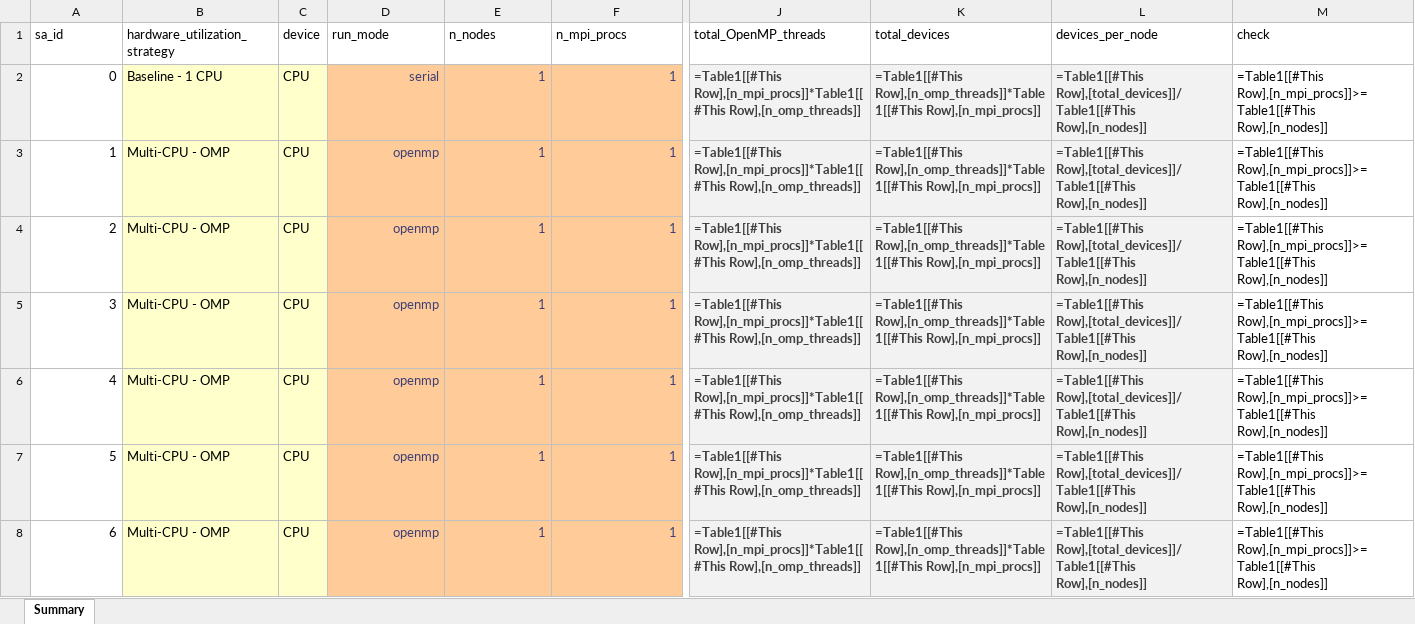
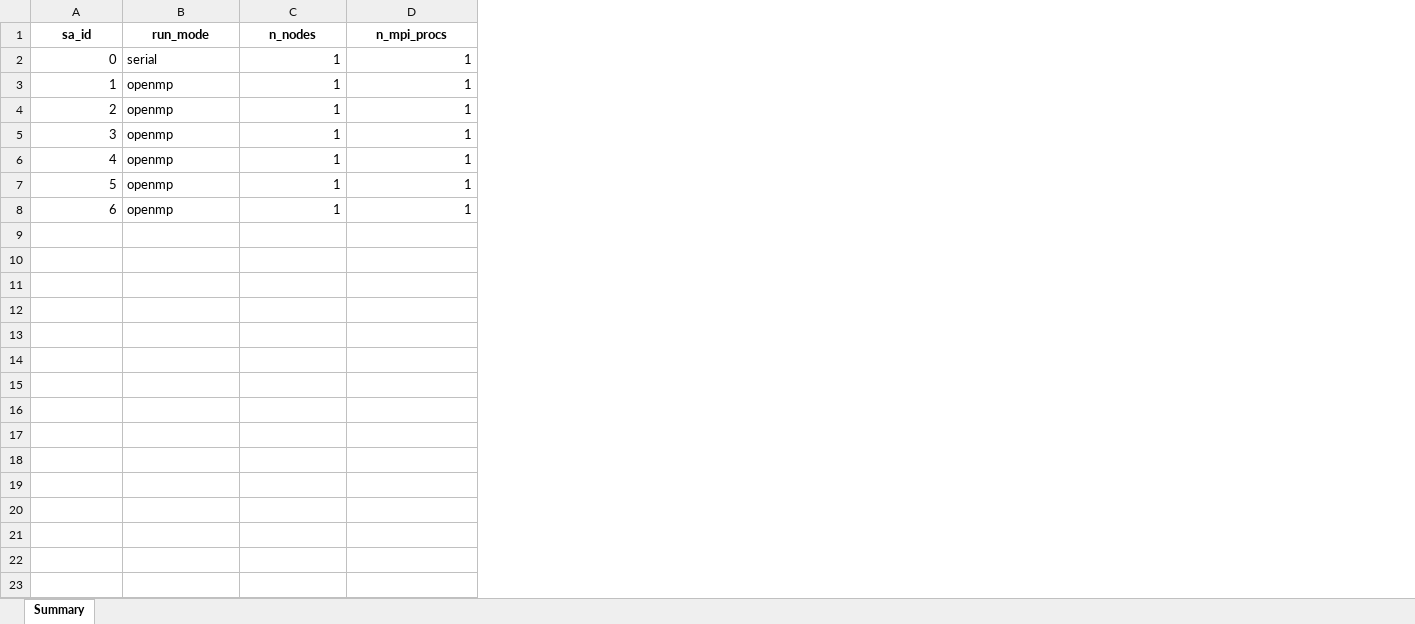
Before and after one commit to lassiterdc/hhemt, an Excel workbook: test_data/norfolk_coastal_flooding/full_benchmarking_experiment_uva_swmm.xlsx, sheet Summary, drawn as a sheet; only a part is shown, gaps mark what is left out; values as stored, in another font and other column widths than the file's, no borders; formulas without a stored value are shown as written; table styles not drawn; removed rows and columns are numbered as before the commit, all else as after; the diff covers the shown part only; the diff names each change by its address in the sheet, - before the commit and + after, or states it on an @@ line.

Commit message:
fix(case-studies-and-publication): wire report_config in UVA factories
Thread report_config_yaml into the two deferred UVA benchmarking case-study
factories so cfg_analysis.report.sensitivity is populated at instantiation
(previously written null, causing ConfigurationError at analysis.run()):

- benchmarking_norfolk_irene_triton_only: wire the shared
  report_config_uva_benchmarking_norfolk_irene.yaml (3 independent_vars).
- benchmarking_norfolk_irene_swmm_only: wire a new SWMM-specific
  report_config_uva_benchmarking_norfolk_irene_swmm.yaml (independent_vars:
  [n_devices]); the SWMM sensitivity XLSX is column-disjoint from the coupled
  variant.

Add tests/test_case_study_catalog.py: parametrized regression guard asserting
report.sensitivity (in-memory + on-disk) for all three UVA benchmarking
factories, with per-variant expected independent_vars and a software-dir
skip-gate for the system.* overlay-row variants.

Per user-approved design-recommendation Option B, drop 6 stale spreadsheet
helper columns (check, device, devices_per_node, hardware_utilization_strategy,
total_OpenMP_threads, total_devices) from
full_benchmarking_experiment_uva_swmm.xlsx -- the file predated the sensitivity
column allow-list (77fcdb6) and was never cleaned because _swmm_only was never
wired. The columns are absent from all of src/; n_devices is derived from
config columns.

Validation: pytest 3 passed when provisioned (swmm passes everywhere; coupled/
triton skip without the swmm/triton build artifacts); ruff check + format clean.

Plan: features/sensitivity_block_population_in_cfg_write_sites/1 case study
builder accepts report config template.md (Phase 1)

```diff
--- a/test_data/norfolk_coastal_flooding/full_benchmarking_experiment_uva_swmm.xlsx (sheet Summary)
+++ b/test_data/norfolk_coastal_flooding/full_benchmarking_experiment_uva_swmm.xlsx (sheet Summary)
-column B (hardware_utilization_strategy), rows 2-8: Baseline - 1 CPU | Multi-CPU - OMP | Multi-CPU - OMP | Multi-CPU - OMP | Multi-CPU - OMP | Multi-CPU - OMP | Multi-CPU - OMP
-column C (device), rows 2-8: all CPU
-column J (total_OpenMP_threads), rows 2-8: all =Table1[[#This Row],[n_mpi_procs]]*Table1[[#This Row],[n_omp_threads]]
-column K (total_devices), rows 2-8: all =Table1[[#This Row],[n_omp_threads]]*Table1[[#This Row],[n_mpi_procs]]
-column L (devices_per_node), rows 2-8: all =Table1[[#This Row],[total_devices]]/Table1[[#This Row],[n_nodes]]
-column M (check), rows 2-8: all =Table1[[#This Row],[n_mpi_procs]]>=Table1[[#This Row],[n_nodes]]
@@ A1 bold: off → on, alignment: left → center @@
@@ B1:D1 bold: off → on, alignment: left → center @@
@@ B2:D8 fill: #FFCC99 → none, text colour: #3F3F76 → black @@
-B2:B8 alignment: right
+B2:B8 alignment: left
```
Also changed, not shown: cell formats elsewhere in this sheet, 3 other files.
